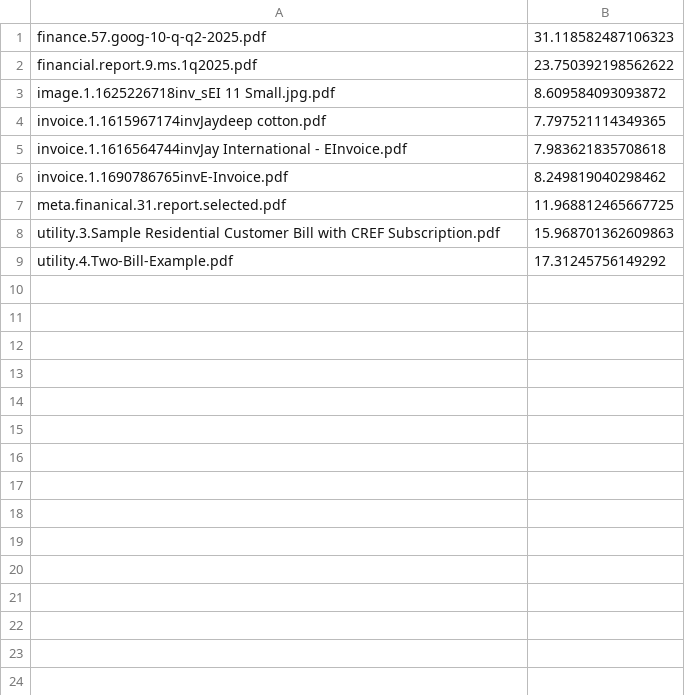
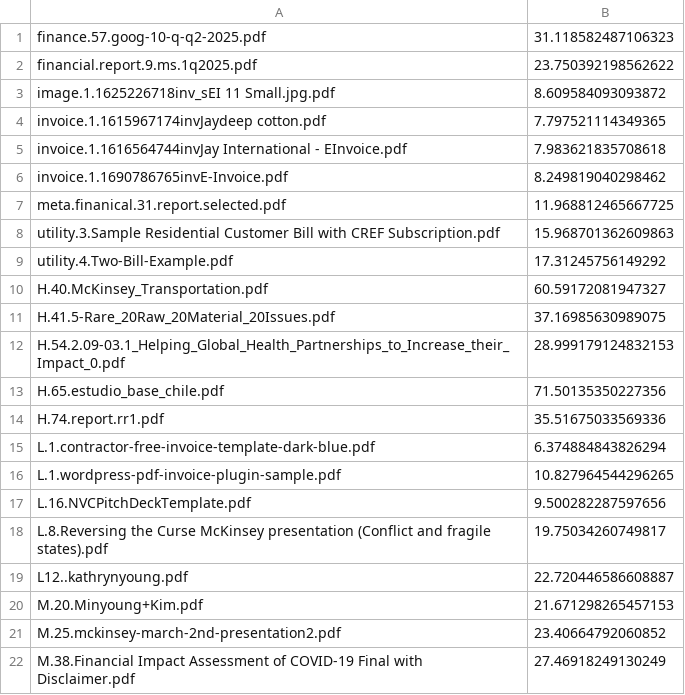
Before and after one commit to saizeng/experiments, a CSV file: output3.csv, drawn as a sheet.

Commit message:
Add files via upload

```diff
--- a/output3.csv
+++ b/output3.csv
@@ -9 +9,14 @@ utility.3.Sample Residential Customer Bill with CREF Subscription.pdf,15.9687013
 utility.4.Two-Bill-Example.pdf,17.31245756149292
+H.40.McKinsey_Transportation.pdf,60.59172081947327
+H.41.5-Rare_20Raw_20Material_20Issues.pdf,37.16985630989075
+H.54.2.09-03.1_Helping_Global_Health_Partnerships_to_Increase_their_Impact_0.pdf,28.999179124832153
+H.65.estudio_base_chile.pdf,71.50135350227356
+H.74.report.rr1.pdf,35.51675033569336
+L.1.contractor-free-invoice-template-dark-blue.pdf,6.374884843826294
+L.1.wordpress-pdf-invoice-plugin-sample.pdf,10.827964544296265
+L.16.NVCPitchDeckTemplate.pdf,9.500282287597656
+L.8.Reversing the Curse McKinsey presentation (Conflict and fragile states).pdf,19.75034260749817
+L12..kathrynyoung.pdf,22.720446586608887
+M.20.Minyoung+Kim.pdf,21.671298265457153
+M.25.mckinsey-march-2nd-presentation2.pdf,23.40664792060852
+M.38.Financial Impact Assessment of COVID-19 Final with Disclaimer.pdf,27.46918249130249
```
